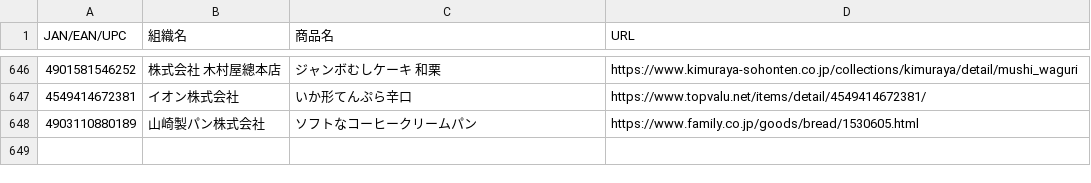
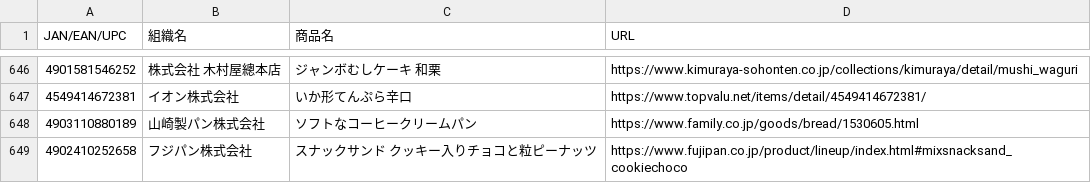
Before and after one commit to PC-CNT/mkn-09, a CSV file: 食料品.csv, drawn as a sheet; only a part is shown, gaps mark what is left out.

Commit message:
Update 食料品.csv

```diff
--- a/食料品.csv
+++ b/食料品.csv
@@ -648 +648,2 @@ JAN/EAN/UPC,組織名,商品名,URL
 4903110880189,山崎製パン株式会社,ソフトなコーヒークリームパン,https://www.family.co.jp/goods/bread/1530605.html
+4902410252658,フジパン株式会社,スナックサンド クッキー入りチョコと粒ピーナッツ,https://www.fujipan.co.jp/product/lineup/index.html#mixsnacksand_cookiechoco
```
